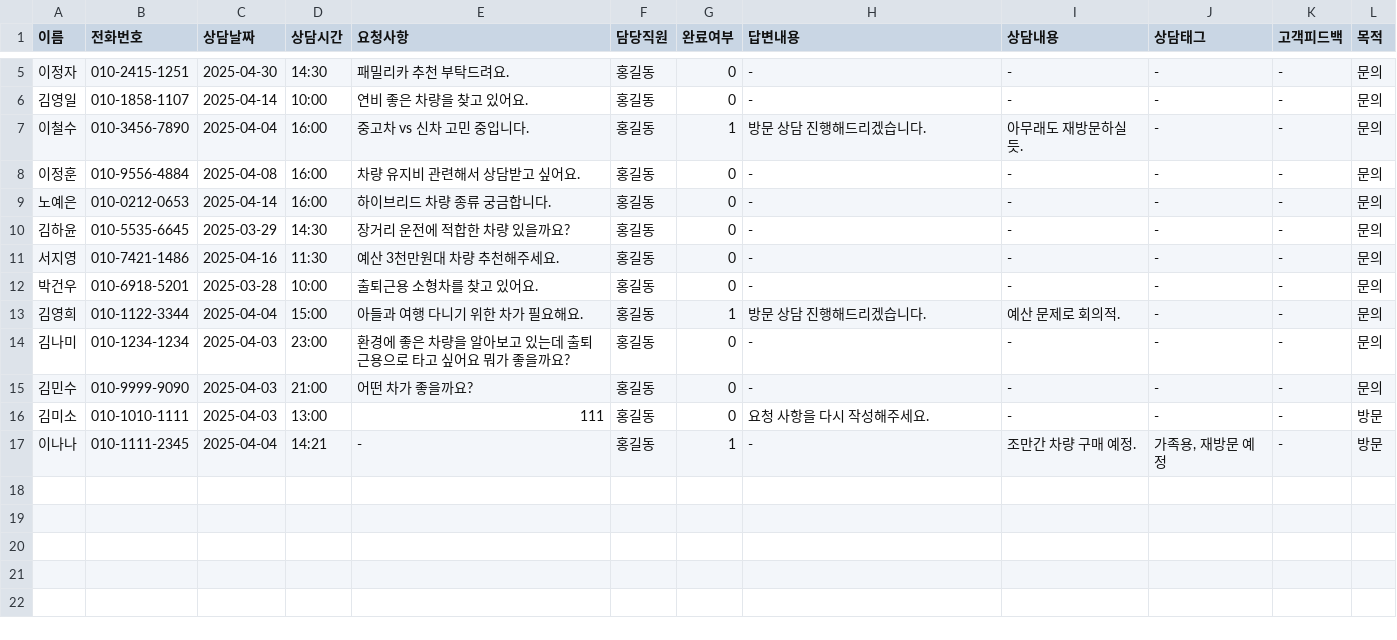
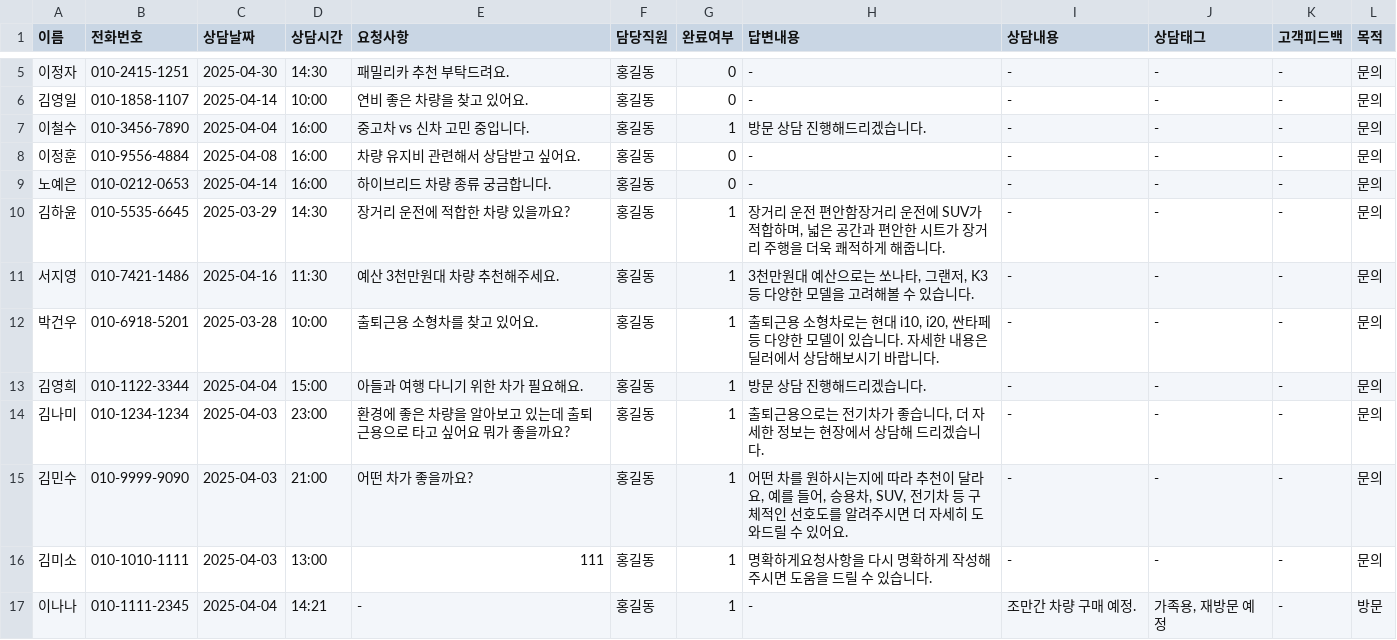
Before and after one commit to CodeWorks-hi/main-project, a CSV file: data/consult_log.csv, drawn as a sheet; only a part is shown, gaps mark what is left out.

```diff
--- a/data/consult_log.csv
+++ b/data/consult_log.csv
@@ -6,12 +6,12 @@
 김영일,010-1858-1107,2025-04-14,10:00,연비 좋은 차량을 찾고 있어요.,홍길동,0,-,-,-,-,문의
-이철수,010-3456-7890,2025-04-04,16:00,중고차 vs 신차 고민 중입니다.,홍길동,1,방문 상담 진행해드리겠습니다.,아무래도 재방문하실 듯.,-,-,문의
+이철수,010-3456-7890,2025-04-04,16:00,중고차 vs 신차 고민 중입니다.,홍길동,1,방문 상담 진행해드리겠습니다.,-,-,-,문의
 이정훈,010-9556-4884,2025-04-08,16:00,차량 유지비 관련해서 상담받고 싶어요.,홍길동,0,-,-,-,-,문의
 노예은,010-0212-0653,2025-04-14,16:00,하이브리드 차량 종류 궁금합니다.,홍길동,0,-,-,-,-,문의
-김하윤,010-5535-6645,2025-03-29,14:30,장거리 운전에 적합한 차량 있을까요?,홍길동,0,-,-,-,-,문의
-서지영,010-7421-1486,2025-04-16,11:30,예산 3천만원대 차량 추천해주세요.,홍길동,0,-,-,-,-,문의
-박건우,010-6918-5201,2025-03-28,10:00,출퇴근용 소형차를 찾고 있어요.,홍길동,0,-,-,-,-,문의
-김영희,010-1122-3344,2025-04-04,15:00,아들과 여행 다니기 위한 차가 필요해요.,홍길동,1,방문 상담 진행해드리겠습니다.,예산 문제로 회의적.,-,-,문의
-김나미,010-1234-1234,2025-04-03,23:00,환경에 좋은 차량을 알아보고 있는데 출퇴근용으로 타고 싶어요 뭐가 좋을까요?,홍길동,0,-,-,-,-,문의
-김민수,010-9999-9090,2025-04-03,21:00,어떤 차가 좋을까요?,홍길동,0,-,-,-,-,문의
-김미소,010-1010-1111,2025-04-03,13:00,111,홍길동,0,요청 사항을 다시 작성해주세요.,-,-,-,방문
+김하윤,010-5535-6645,2025-03-29,14:30,장거리 운전에 적합한 차량 있을까요?,홍길동,1,"장거리 운전 편안함장거리 운전에 SUV가 적합하며, 넓은 공간과 편안한 시트가 장거리 주행을 더욱 쾌적하게 해줍니다. ",-,-,-,문의
+서지영,010-7421-1486,2025-04-16,11:30,예산 3천만원대 차량 추천해주세요.,홍길동,1,"3천만원대 예산으로는 쏘나타, 그랜저, K3 등 다양한 모델을 고려해볼 수 있습니다. ",-,-,-,문의
+박건우,010-6918-5201,2025-03-28,10:00,출퇴근용 소형차를 찾고 있어요.,홍길동,1,"출퇴근용 소형차로는 현대 i10, i20, 싼타페 등 다양한 모델이 있습니다. 자세한 내용은 딜러에서 상담해보시기 바랍니다. ",-,-,-,문의
+김영희,010-1122-3344,2025-04-04,15:00,아들과 여행 다니기 위한 차가 필요해요.,홍길동,1,방문 상담 진행해드리겠습니다.,-,-,-,문의
+김나미,010-1234-1234,2025-04-03,23:00,환경에 좋은 차량을 알아보고 있는데 출퇴근용으로 타고 싶어요 뭐가 좋을까요?,홍길동,1,"출퇴근용으로는 전기차가 좋습니다, 더 자세한 정보는 현장에서 상담해 드리겠습니다. ",-,-,-,문의
+김민수,010-9999-9090,2025-04-03,21:00,어떤 차가 좋을까요?,홍길동,1,"어떤 차를 원하시는지에 따라 추천이 달라요, 예를 들어, 승용차, SUV, 전기차 등 구체적인 선호도를 알려주시면 더 자세히 도와드릴 수 있어요. ",-,-,-,문의
+김미소,010-1010-1111,2025-04-03,13:00,111,홍길동,1,명확하게요청사항을 다시 명확하게 작성해주시면 도움을 드릴 수 있습니다. ,-,-,-,문의
 이나나,010-1111-2345,2025-04-04,14:21,-,홍길동,1,-,조만간 차량 구매 예정.,"가족용, 재방문 예정",-,방문
```
Also changed, not shown: 1 other file.
